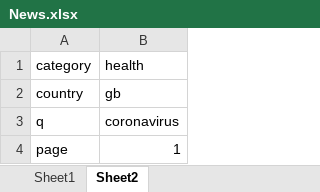
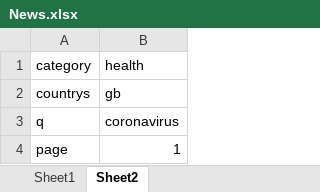
Before and after one commit to HolderOfTime99/EventReminder, an Excel workbook: ExcelSheets/News.xlsx, sheet Sheet2, drawn as a sheet; values as stored, in another font and other column widths than the file's, no borders; the diff names each change by its address in the sheet, - before the commit and + after, or states it on an @@ line.

```diff
--- a/ExcelSheets/News.xlsx (sheet Sheet2)
+++ b/ExcelSheets/News.xlsx (sheet Sheet2)
-A2: country
+A2: countrys
```
Also changed, not shown: ExcelSheets/Events.xlsx, 4 other files.
